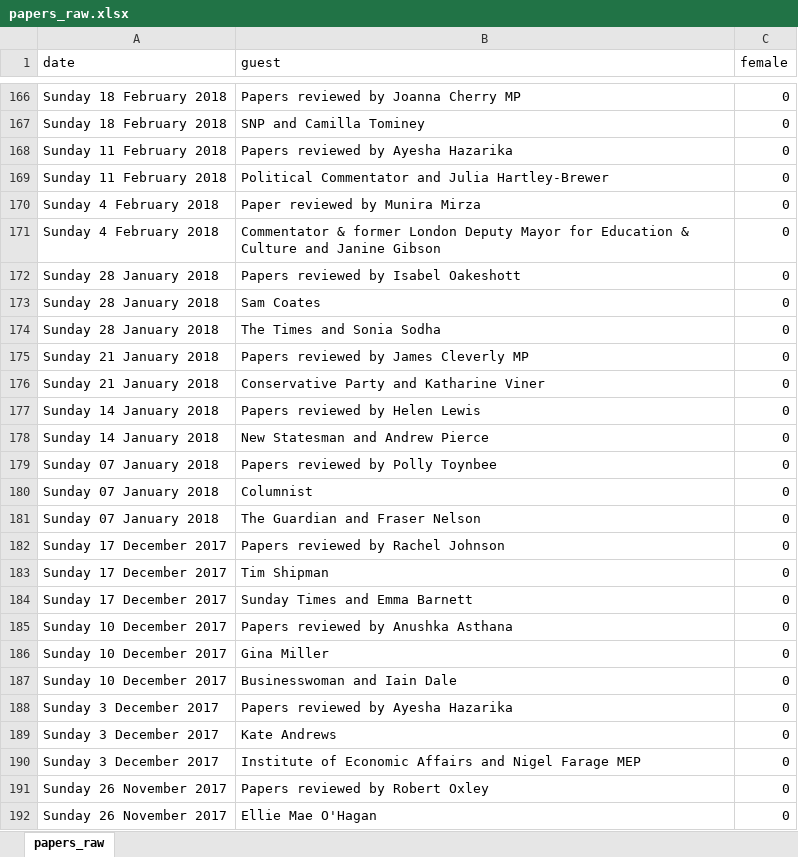
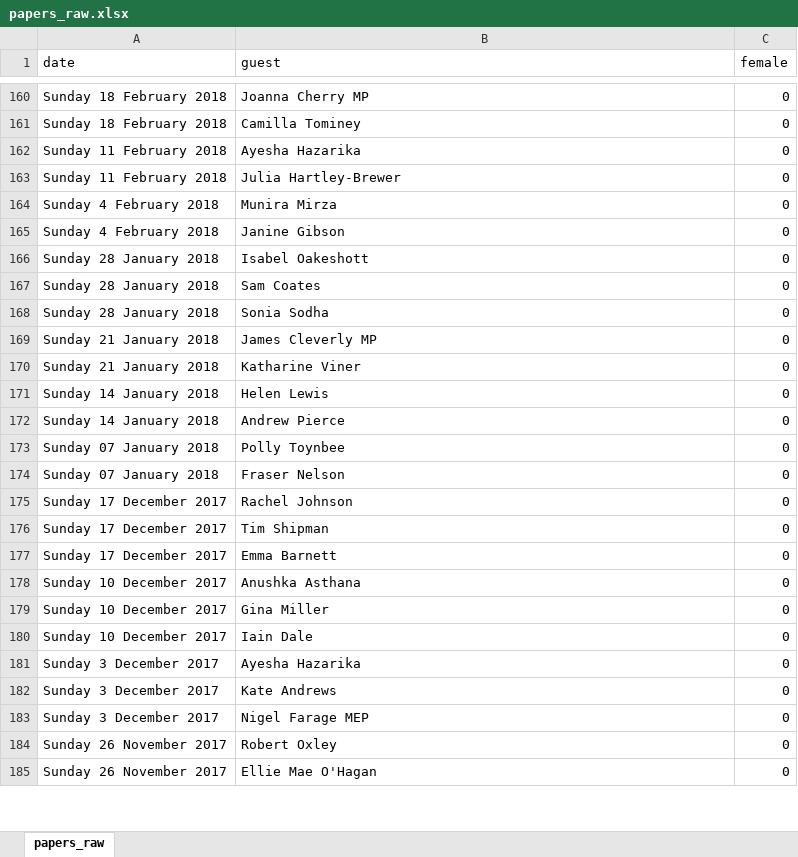
Before and after one commit to stulacy/andrewmarrequality, an Excel workbook: papers_raw.xlsx, sheet papers_raw, drawn as a sheet; only a part is shown, gaps mark what is left out; values as stored, in another font and other column widths than the file's, no borders; removed rows and columns are numbered as before the commit, all else as after; the diff covers the shown part only; the diff names each change by its address in the sheet, - before the commit and + after, or states it on an @@ line.

```diff
--- a/papers_raw.xlsx (sheet papers_raw)
+++ b/papers_raw.xlsx (sheet papers_raw)
-B160 (guest): Papers reviewed by Joanna Cherry MP
+B160 (guest): Joanna Cherry MP
-B161 (guest): SNP and Camilla Tominey
+B161 (guest): Camilla Tominey
-B162 (guest): Papers reviewed by Ayesha Hazarika
+B162 (guest): Ayesha Hazarika
-B163 (guest): Political Commentator and Julia Hartley-Brewer
+B163 (guest): Julia Hartley-Brewer
-B164 (guest): Paper reviewed by Munira Mirza
+B164 (guest): Munira Mirza
-B165 (guest): Commentator & former London Deputy Mayor for Education & Culture and Janine Gibson
+B165 (guest): Janine Gibson
-B166 (guest): Papers reviewed by Isabel Oakeshott
+B166 (guest): Isabel Oakeshott
-B168 (guest): The Times and Sonia Sodha
+B168 (guest): Sonia Sodha
-B169 (guest): Papers reviewed by James Cleverly MP
+B169 (guest): James Cleverly MP
-B170 (guest): Conservative Party and Katharine Viner
+B170 (guest): Katharine Viner
-B171 (guest): Papers reviewed by Helen Lewis
+B171 (guest): Helen Lewis
-B172 (guest): New Statesman and Andrew Pierce
+B172 (guest): Andrew Pierce
-B173 (guest): Papers reviewed by Polly Toynbee
+B173 (guest): Polly Toynbee
-row 180: Sunday 07 January 2018 | Columnist | 0
-B174 (guest): The Guardian and Fraser Nelson
+B174 (guest): Fraser Nelson
-B175 (guest): Papers reviewed by Rachel Johnson
+B175 (guest): Rachel Johnson
-B177 (guest): Sunday Times and Emma Barnett
+B177 (guest): Emma Barnett
-B178 (guest): Papers reviewed by Anushka Asthana
+B178 (guest): Anushka Asthana
-B180 (guest): Businesswoman and Iain Dale
+B180 (guest): Iain Dale
-B181 (guest): Papers reviewed by Ayesha Hazarika
+B181 (guest): Ayesha Hazarika
-B183 (guest): Institute of Economic Affairs and Nigel Farage MEP
+B183 (guest): Nigel Farage MEP
-B184 (guest): Papers reviewed by Robert Oxley
+B184 (guest): Robert Oxley
```
Also changed, not shown: 3 added rows, 12 removed rows and 452 edited cells elsewhere in this sheet, 3 other files.
